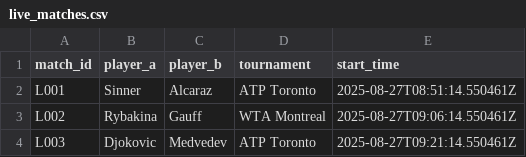
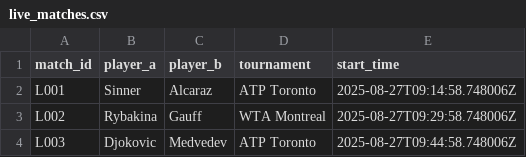
Before and after one commit to Argo007/tennis-betting-bot, a CSV file: live_results/live_matches.csv, drawn as a sheet.

```diff
--- a/live_results/live_matches.csv
+++ b/live_results/live_matches.csv
@@ -1,4 +1,4 @@
 match_id,player_a,player_b,tournament,start_time
-L001,Sinner,Alcaraz,ATP Toronto,2025-08-27T08:51:14.550461Z
-L002,Rybakina,Gauff,WTA Montreal,2025-08-27T09:06:14.550461Z
-L003,Djokovic,Medvedev,ATP Toronto,2025-08-27T09:21:14.550461Z
+L001,Sinner,Alcaraz,ATP Toronto,2025-08-27T09:14:58.748006Z
+L002,Rybakina,Gauff,WTA Montreal,2025-08-27T09:29:58.748006Z
+L003,Djokovic,Medvedev,ATP Toronto,2025-08-27T09:44:58.748006Z
```
Also changed, not shown: live_results/close_odds.csv, live_results/live_odds.csv, 1 other file.
